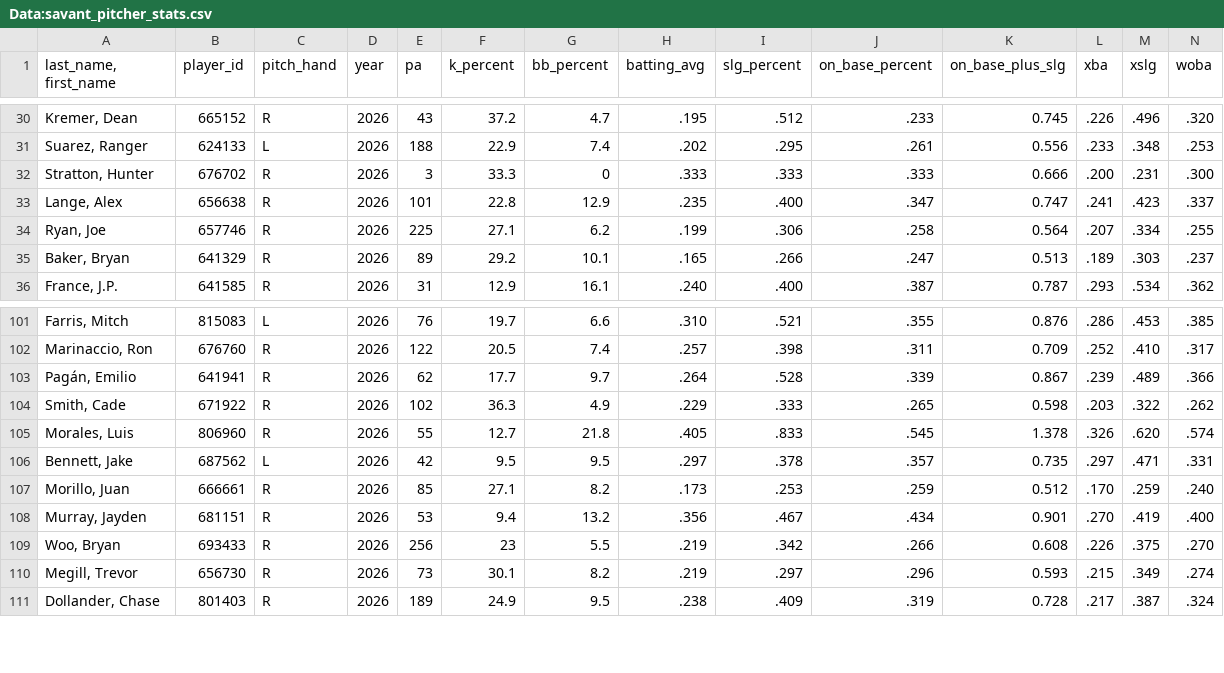
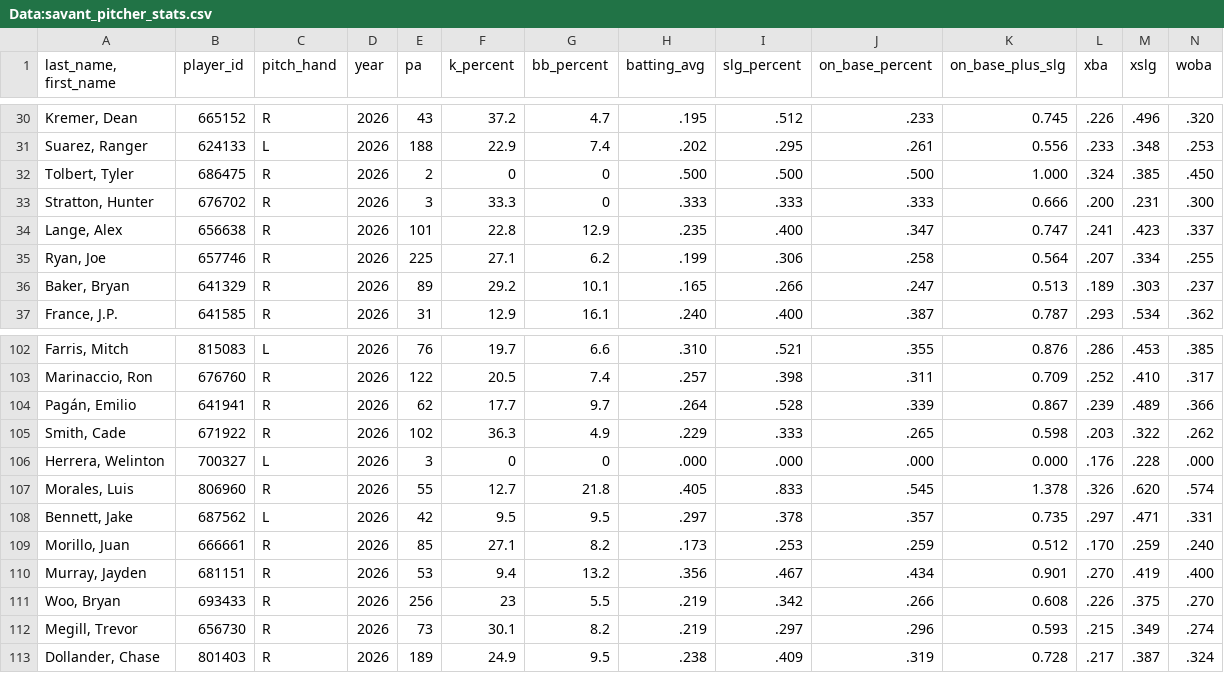
Before and after one commit to Mrbets850/mlb-data-app, a CSV file: Data:savant_pitcher_stats.csv, drawn as a sheet; only a part is shown, gaps mark what is left out; rows hold the shown columns only; the diff names each change by its address in the sheet, - before the commit and + after, or states it on an @@ line.

```diff
--- a/Data:savant_pitcher_stats.csv
+++ b/Data:savant_pitcher_stats.csv
+row 32: Tolbert, Tyler | 686475 | R | 2026 | 2 | 0 | 0 | .500 | .500 | .500 | 1.000 | .324 | .385 | .450
+row 106: Herrera, Welinton | 700327 | L | 2026 | 3 | 0 | 0 | .000 | .000 | .000 | 0.000 | .176 | .228 | .000
```
Also changed, not shown: Data:savant_bat_tracking.csv, Data:savant_batters.csv.csv, 1 other file.
